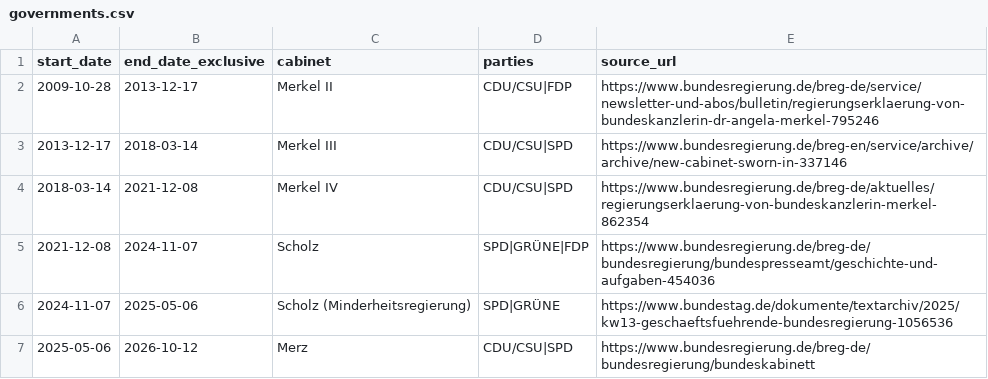
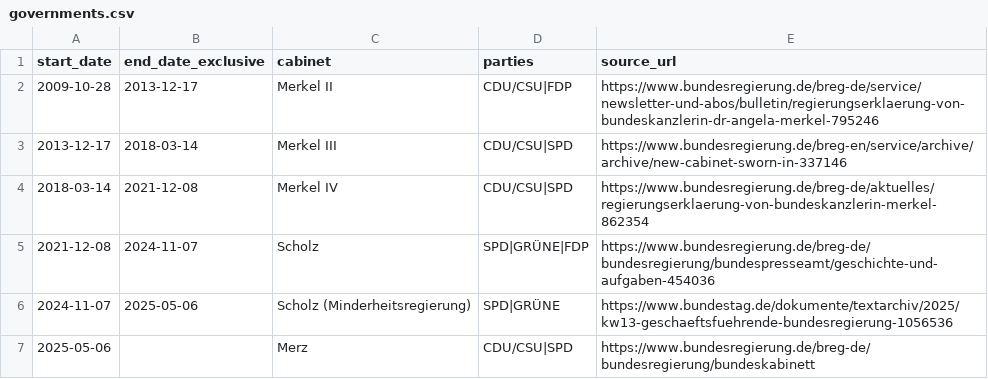
Before and after one commit to deeplook/sonntagsfrage, a CSV file: data/parliaments/bundestag/governments.csv, drawn as a sheet.

Commit message:
fix: extend Merz government row to cover 2026-10-12 so race rendering works

```diff
--- a/data/parliaments/bundestag/governments.csv
+++ b/data/parliaments/bundestag/governments.csv
@@ -6,2 +6,2 @@ start_date,end_date_exclusive,cabinet,parties,source_url
 2024-11-07,2025-05-06,Scholz (Minderheitsregierung),SPD|GRÜNE,https://www.bundestag.de/dokumente/textarchiv/2025/kw13-geschaeftsfuehrende-bundesregierung-1056536
-2025-05-06,2026-10-12,Merz,CDU/CSU|SPD,https://www.bundesregierung.de/breg-de/bundesregierung/bundeskabinett
+2025-05-06,,Merz,CDU/CSU|SPD,https://www.bundesregierung.de/breg-de/bundesregierung/bundeskabinett
```
